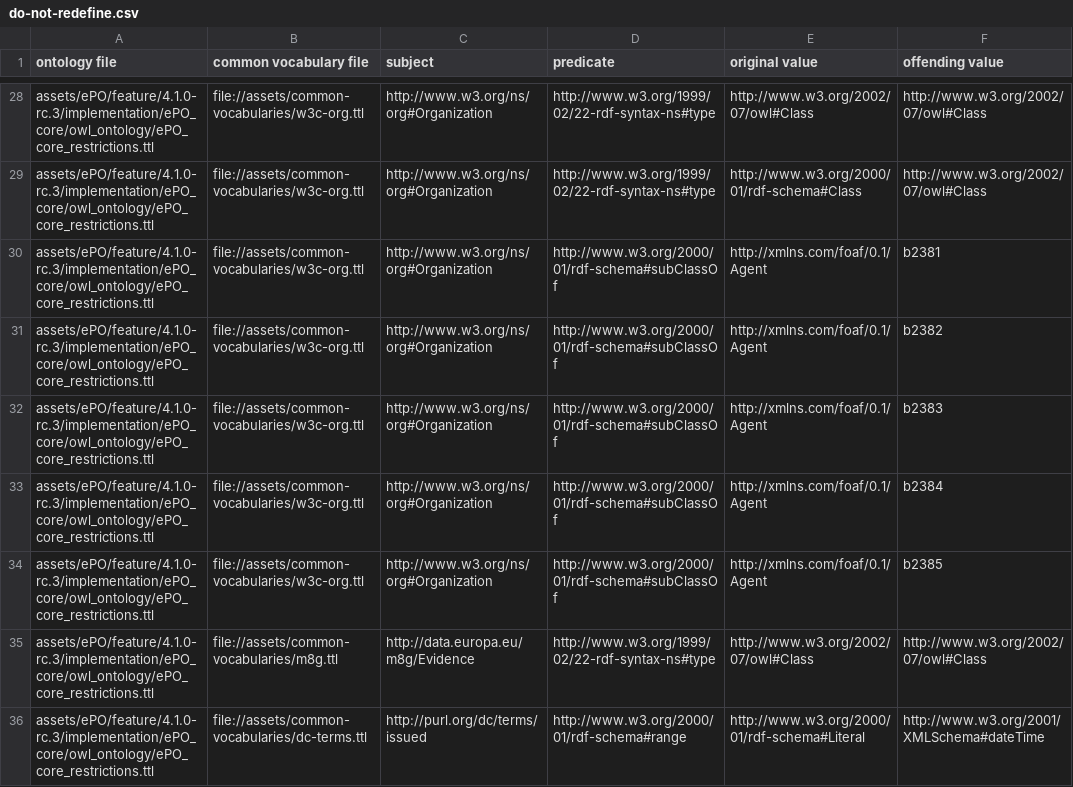
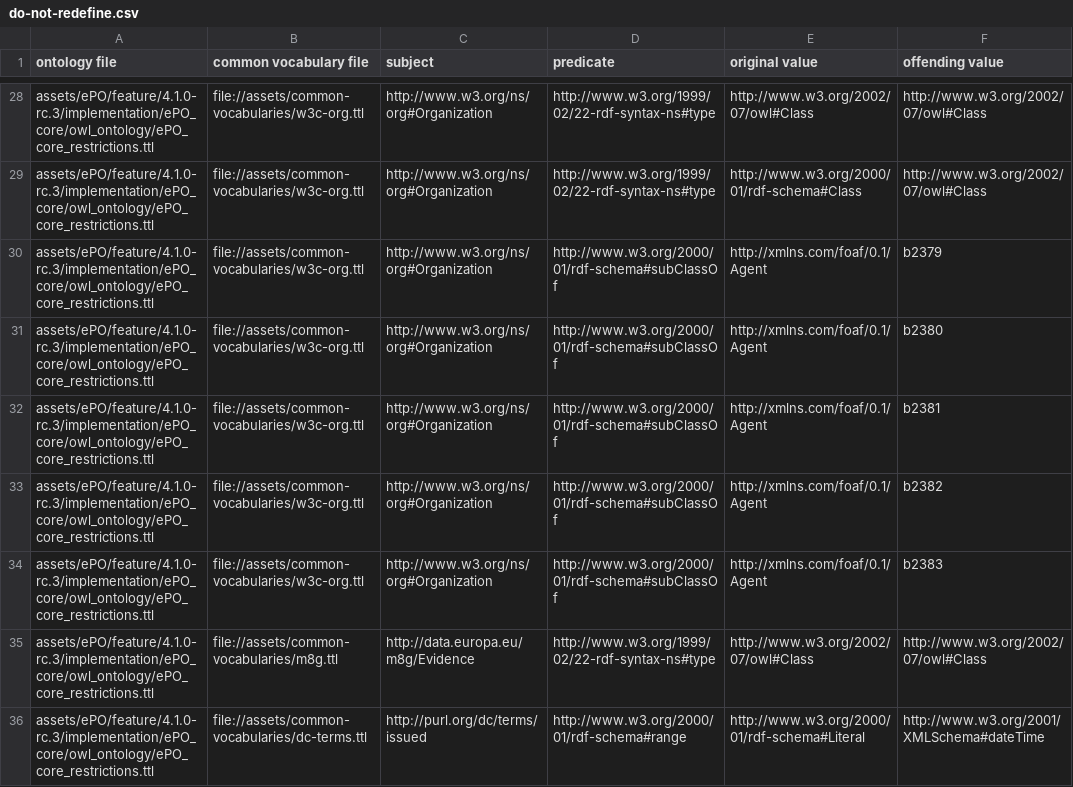
Before and after one commit to OP-TED/epo-tools, a CSV file: reviews/4.1.0-rc.3/redefine/do-not-redefine.csv, drawn as a sheet; only a part is shown, gaps mark what is left out; the diff covers the shown part only.

```diff
--- a/reviews/4.1.0-rc.3/redefine/do-not-redefine.csv
+++ b/reviews/4.1.0-rc.3/redefine/do-not-redefine.csv
@@ -29,2 +29,4 @@ assets/ePO/feature/4.1.0-rc.3/implementation/ePO_core/owl_ontology/ePO_core_rest
 assets/ePO/feature/4.1.0-rc.3/implementation/ePO_core/owl_ontology/ePO_core_restrictions.ttl,file://assets/common-vocabularies/w3c-org.ttl,http://www.w3.org/ns/org#Organization,http://www.w3.org/1999/02/22-rdf-syntax-ns#type,http://www.w3.org/2000/01/rdf-schema#Class,http://www.w3.org/2002/07/owl#Class
+assets/ePO/feature/4.1.0-rc.3/implementation/ePO_core/owl_ontology/ePO_core_restrictions.ttl,file://assets/common-vocabularies/w3c-org.ttl,http://www.w3.org/ns/org#Organization,http://www.w3.org/2000/01/rdf-schema#subClassOf,http://xmlns.com/foaf/0.1/Agent,b2379
+assets/ePO/feature/4.1.0-rc.3/implementation/ePO_core/owl_ontology/ePO_core_restrictions.ttl,file://assets/common-vocabularies/w3c-org.ttl,http://www.w3.org/ns/org#Organization,http://www.w3.org/2000/01/rdf-schema#subClassOf,http://xmlns.com/foaf/0.1/Agent,b2380
 assets/ePO/feature/4.1.0-rc.3/implementation/ePO_core/owl_ontology/ePO_core_restrictions.ttl,file://assets/common-vocabularies/w3c-org.ttl,http://www.w3.org/ns/org#Organization,http://www.w3.org/2000/01/rdf-schema#subClassOf,http://xmlns.com/foaf/0.1/Agent,b2381
@@ -32,4 +34,2 @@ assets/ePO/feature/4.1.0-rc.3/implementation/ePO_core/owl_ontology/ePO_core_rest
 assets/ePO/feature/4.1.0-rc.3/implementation/ePO_core/owl_ontology/ePO_core_restrictions.ttl,file://assets/common-vocabularies/w3c-org.ttl,http://www.w3.org/ns/org#Organization,http://www.w3.org/2000/01/rdf-schema#subClassOf,http://xmlns.com/foaf/0.1/Agent,b2383
-assets/ePO/feature/4.1.0-rc.3/implementation/ePO_core/owl_ontology/ePO_core_restrictions.ttl,file://assets/common-vocabularies/w3c-org.ttl,http://www.w3.org/ns/org#Organization,http://www.w3.org/2000/01/rdf-schema#subClassOf,http://xmlns.com/foaf/0.1/Agent,b2384
-assets/ePO/feature/4.1.0-rc.3/implementation/ePO_core/owl_ontology/ePO_core_restrictions.ttl,file://assets/common-vocabularies/w3c-org.ttl,http://www.w3.org/ns/org#Organization,http://www.w3.org/2000/01/rdf-schema#subClassOf,http://xmlns.com/foaf/0.1/Agent,b2385
 assets/ePO/feature/4.1.0-rc.3/implementation/ePO_core/owl_ontology/ePO_core_restrictions.ttl,file://assets/common-vocabularies/m8g.ttl,http://data.europa.eu/m8g/Evidence,http://www.w3.org/1999/02/22-rdf-syntax-ns#type,http://www.w3.org/2002/07/owl#Class,http://www.w3.org/2002/07/owl#Class
```
Also changed, not shown: 4 added rows, 4 removed rows, 15 moved rows and 9 edited cells elsewhere in this file, 14 other files.
